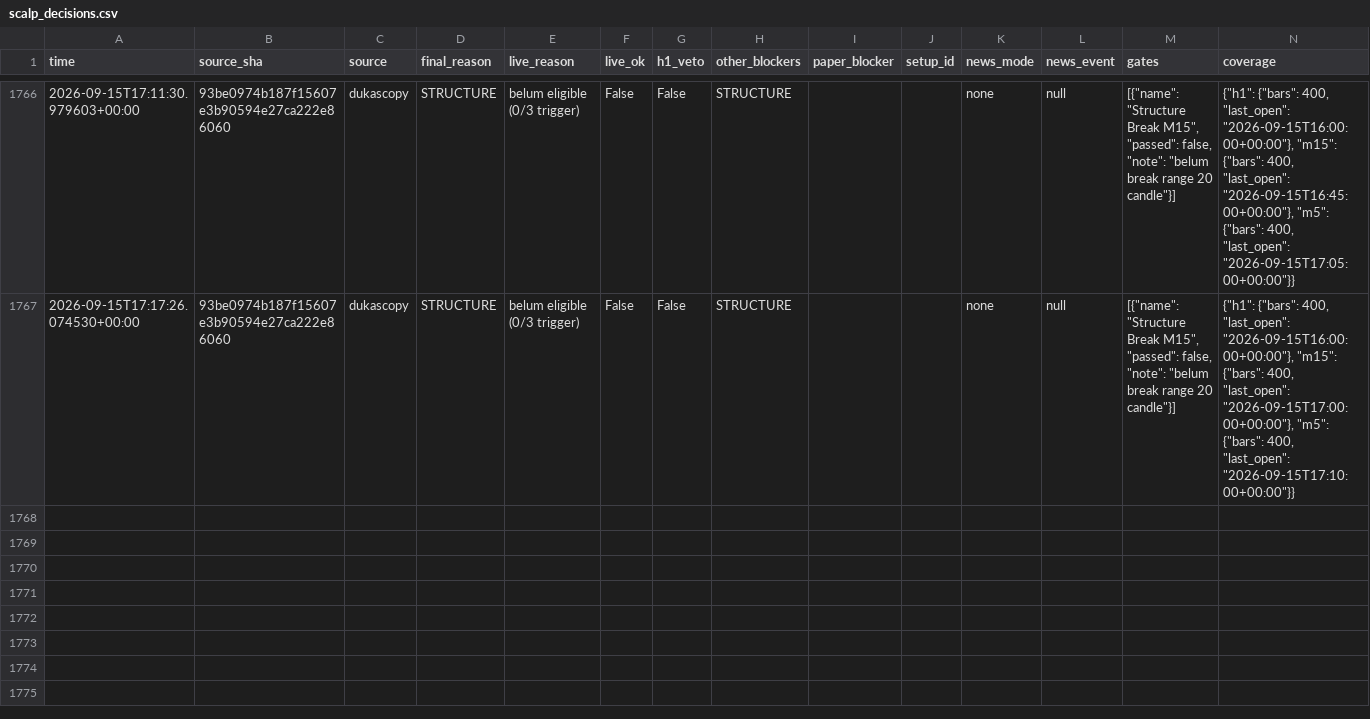
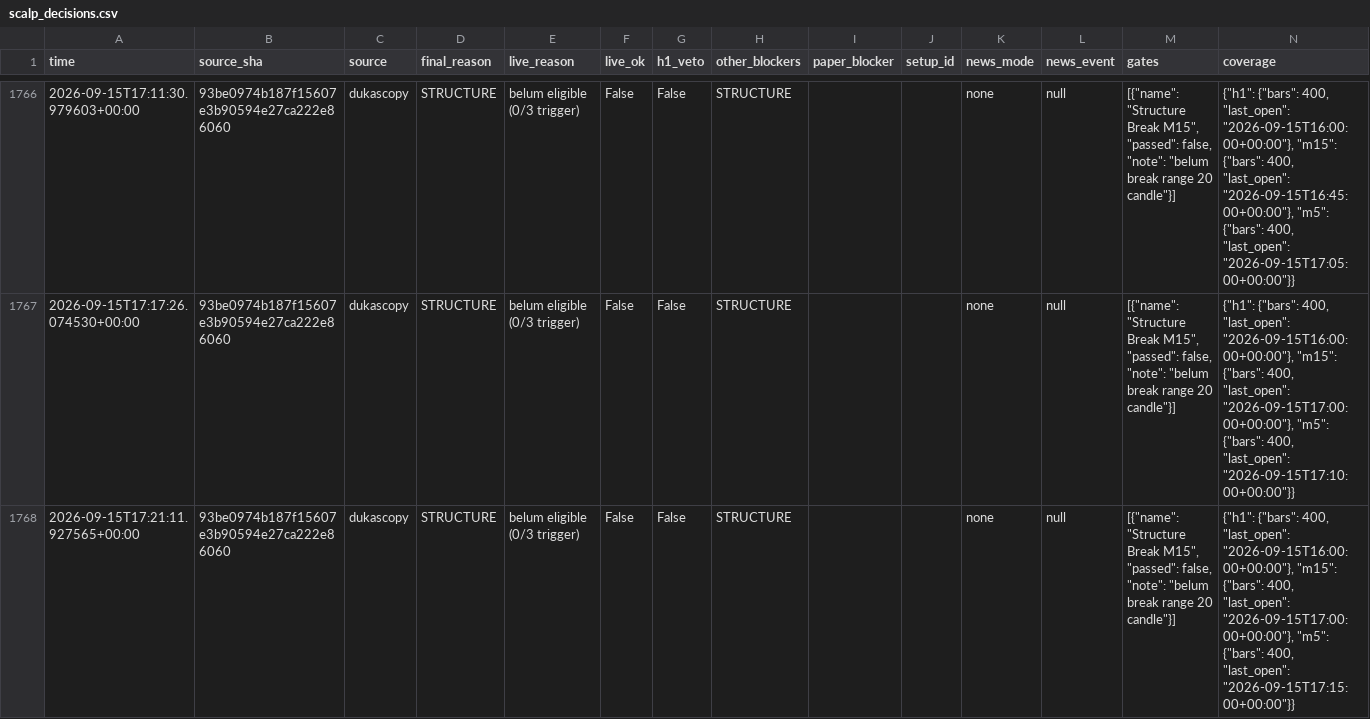
Before and after one commit to thesarpandjiux/xausignal, a CSV file: scalp_decisions.csv, drawn as a sheet; only a part is shown, gaps mark what is left out.

Commit message:
scalp state: 2026-09-15 17:21 UTC

```diff
--- a/scalp_decisions.csv
+++ b/scalp_decisions.csv
@@ -1803 +1803,2 @@ time,source_sha,source,final_reason,live_reason,live_ok,h1_veto,other_blockers,p
 2026-09-15T17:17:26.074530+00:00,93be0974b187f15607e3b90594e27ca222e86060,dukascopy,STRUCTURE,belum eligible (0/3 trigger),False,False,STRUCTURE,,,none,null,"[{""name"": ""Structure Break M15"", ""passed"": false, ""note"": ""belum break range 20 candle""}]","{""h1"": {""bars"": 400, ""last_open"": ""2026-09-15T16:00:00+00:00""}, ""m15"": {""bars"": 400, ""last_open"": ""2026-09-15T17:00:00+00:00""}, ""m5"": {""bars"": 400, ""last_open"": ""2026-09-15T17:10:00+00:00""}}"
+2026-09-15T17:21:11.927565+00:00,93be0974b187f15607e3b90594e27ca222e86060,dukascopy,STRUCTURE,belum eligible (0/3 trigger),False,False,STRUCTURE,,,none,null,"[{""name"": ""Structure Break M15"", ""passed"": false, ""note"": ""belum break range 20 candle""}]","{""h1"": {""bars"": 400, ""last_open"": ""2026-09-15T16:00:00+00:00""}, ""m15"": {""bars"": 400, ""last_open"": ""2026-09-15T17:00:00+00:00""}, ""m5"": {""bars"": 400, ""last_open"": ""2026-09-15T17:15:00+00:00""}}"
```
Also changed, not shown: 2 other files.
